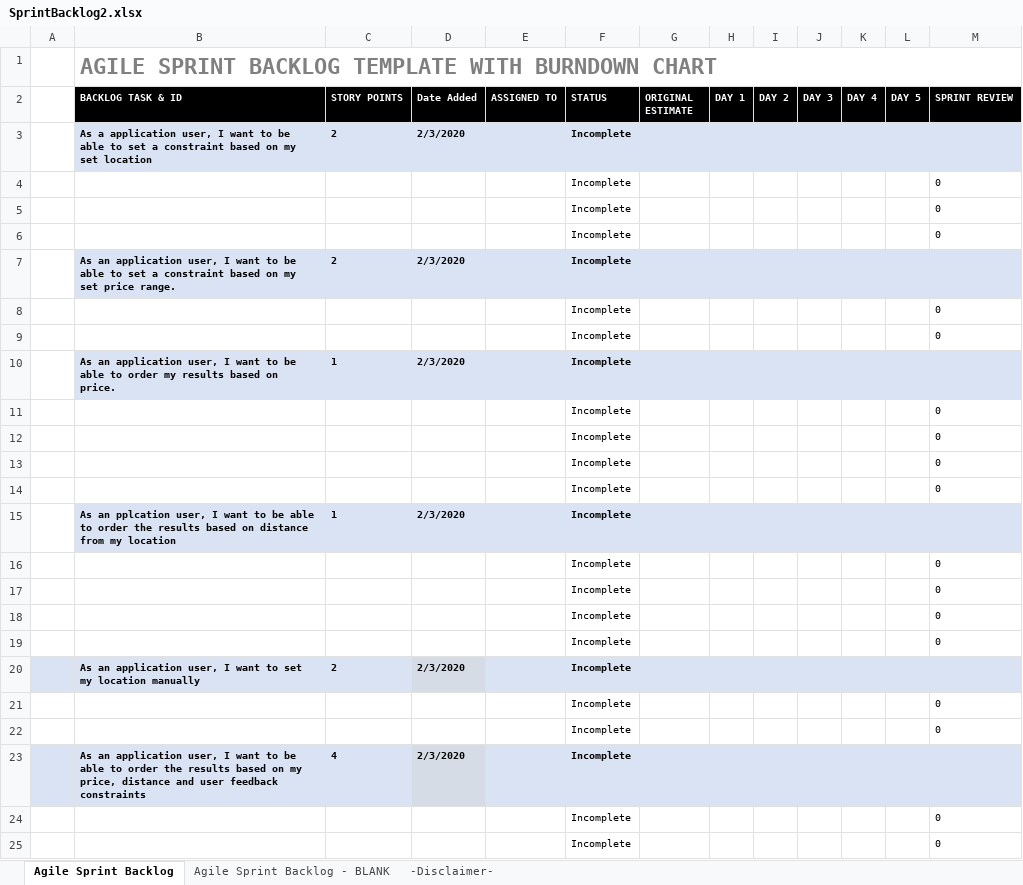
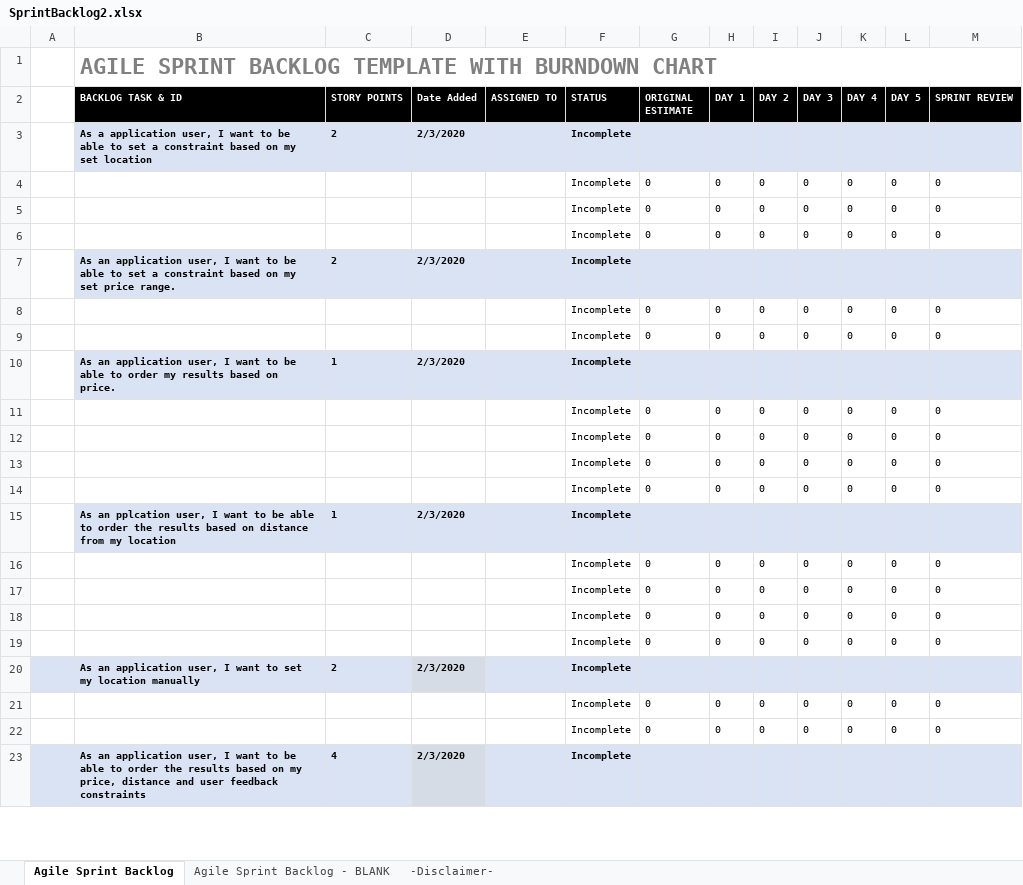
Before and after one commit to JamesTiberiusKirk/team5agile, an Excel workbook: Sprint_2/Sprint_Backlog/SprintBacklog2.xlsx, sheet Agile Sprint Backlog, drawn as a sheet; only a part is shown; values as stored, in another font and other column widths than the file's, no borders; charts and pictures not drawn; removed rows and columns are numbered as before the commit, all else as after; the diff covers the shown part only; the diff names each change by its address in the sheet, - before the commit and + after, or states it on an @@ line.

Commit message:
Adding Sprint Backlog 2 with tasks and base to Documentation

```diff
--- a/Sprint_2/Sprint_Backlog/SprintBacklog2.xlsx (sheet Agile Sprint Backlog)
+++ b/Sprint_2/Sprint_Backlog/SprintBacklog2.xlsx (sheet Agile Sprint Backlog)
-row 4:  |  |  |  |  | Incomplete |  |  |  |  |  |  | 0
-row 5:  |  |  |  |  | Incomplete |  |  |  |  |  |  | 0
-row 6:  |  |  |  |  | Incomplete |  |  |  |  |  |  | 0
+row 4:  |  |  |  |  | Incomplete | 0 | 0 | 0 | 0 | 0 | 0 | 0
+row 5:  |  |  |  |  | Incomplete | 0 | 0 | 0 | 0 | 0 | 0 | 0
+row 6:  |  |  |  |  | Incomplete | 0 | 0 | 0 | 0 | 0 | 0 | 0
-row 8:  |  |  |  |  | Incomplete |  |  |  |  |  |  | 0
-row 9:  |  |  |  |  | Incomplete |  |  |  |  |  |  | 0
+row 8:  |  |  |  |  | Incomplete | 0 | 0 | 0 | 0 | 0 | 0 | 0
+row 9:  |  |  |  |  | Incomplete | 0 | 0 | 0 | 0 | 0 | 0 | 0
-row 11:  |  |  |  |  | Incomplete |  |  |  |  |  |  | 0
-row 12:  |  |  |  |  | Incomplete |  |  |  |  |  |  | 0
-row 13:  |  |  |  |  | Incomplete |  |  |  |  |  |  | 0
-row 14:  |  |  |  |  | Incomplete |  |  |  |  |  |  | 0
+row 11:  |  |  |  |  | Incomplete | 0 | 0 | 0 | 0 | 0 | 0 | 0
+row 12:  |  |  |  |  | Incomplete | 0 | 0 | 0 | 0 | 0 | 0 | 0
+row 13:  |  |  |  |  | Incomplete | 0 | 0 | 0 | 0 | 0 | 0 | 0
+row 14:  |  |  |  |  | Incomplete | 0 | 0 | 0 | 0 | 0 | 0 | 0
-row 16:  |  |  |  |  | Incomplete |  |  |  |  |  |  | 0
-row 17:  |  |  |  |  | Incomplete |  |  |  |  |  |  | 0
-row 18:  |  |  |  |  | Incomplete |  |  |  |  |  |  | 0
-row 19:  |  |  |  |  | Incomplete |  |  |  |  |  |  | 0
+row 16:  |  |  |  |  | Incomplete | 0 | 0 | 0 | 0 | 0 | 0 | 0
+row 17:  |  |  |  |  | Incomplete | 0 | 0 | 0 | 0 | 0 | 0 | 0
+row 18:  |  |  |  |  | Incomplete | 0 | 0 | 0 | 0 | 0 | 0 | 0
+row 19:  |  |  |  |  | Incomplete | 0 | 0 | 0 | 0 | 0 | 0 | 0
-row 21:  |  |  |  |  | Incomplete |  |  |  |  |  |  | 0
-row 22:  |  |  |  |  | Incomplete |  |  |  |  |  |  | 0
+row 21:  |  |  |  |  | Incomplete | 0 | 0 | 0 | 0 | 0 | 0 | 0
+row 22:  |  |  |  |  | Incomplete | 0 | 0 | 0 | 0 | 0 | 0 | 0
-row 24:  |  |  |  |  | Incomplete |  |  |  |  |  |  | 0
-row 25:  |  |  |  |  | Incomplete |  |  |  |  |  |  | 0
```
Also changed, not shown: 10 added rows and 8 removed rows elsewhere in this sheet.
